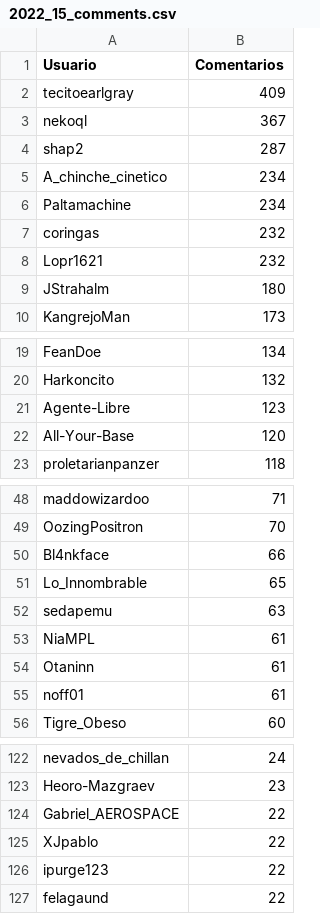
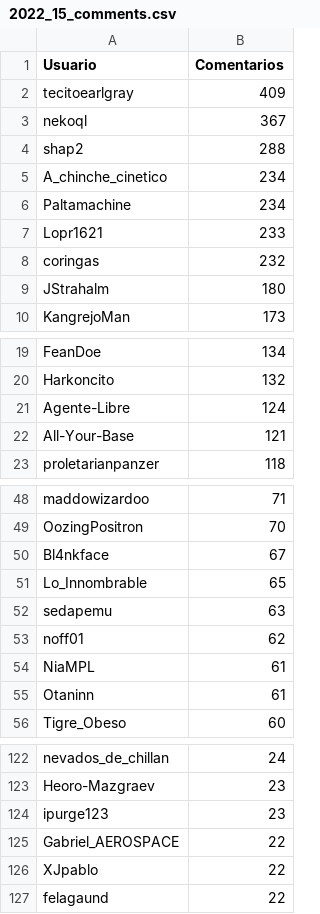
Before and after one commit to djxzinik/rChileRandom-Bot, a CSV file: weekly/2022_15_comments.csv, drawn as a sheet; only a part is shown, gaps mark what is left out; the diff covers the shown part only.

```diff
--- a/weekly/2022_15_comments.csv
+++ b/weekly/2022_15_comments.csv
@@ -3,7 +3,7 @@ tecitoearlgray,409
 nekoql,367
-shap2,287
+shap2,288
 A_chinche_cinetico,234
 Paltamachine,234
+Lopr1621,233
 coringas,232
-Lopr1621,232
 JStrahalm,180
@@ -20,4 +20,4 @@ FeanDoe,134
 Harkoncito,132
-Agente-Libre,123
-All-Your-Base,120
+Agente-Libre,124
+All-Your-Base,121
 proletarianpanzer,118
@@ -49,8 +49,8 @@ maddowizardoo,71
 OozingPositron,70
-Bl4nkface,66
+Bl4nkface,67
 Lo_Innombrable,65
 sedapemu,63
+noff01,62
 NiaMPL,61
 Otaninn,61
-noff01,61
 Tigre_Obeso,60
@@ -123,5 +123,5 @@ nevados_de_chillan,24
 Heoro-Mazgraev,23
+ipurge123,23
 Gabriel_AEROSPACE,22
 XJpablo,22
-ipurge123,22
 felagaund,22
```
Also changed, not shown: 4 added rows, 4 removed rows and 1 edited cell elsewhere in this file, Users_comments.csv, 3 other files.
